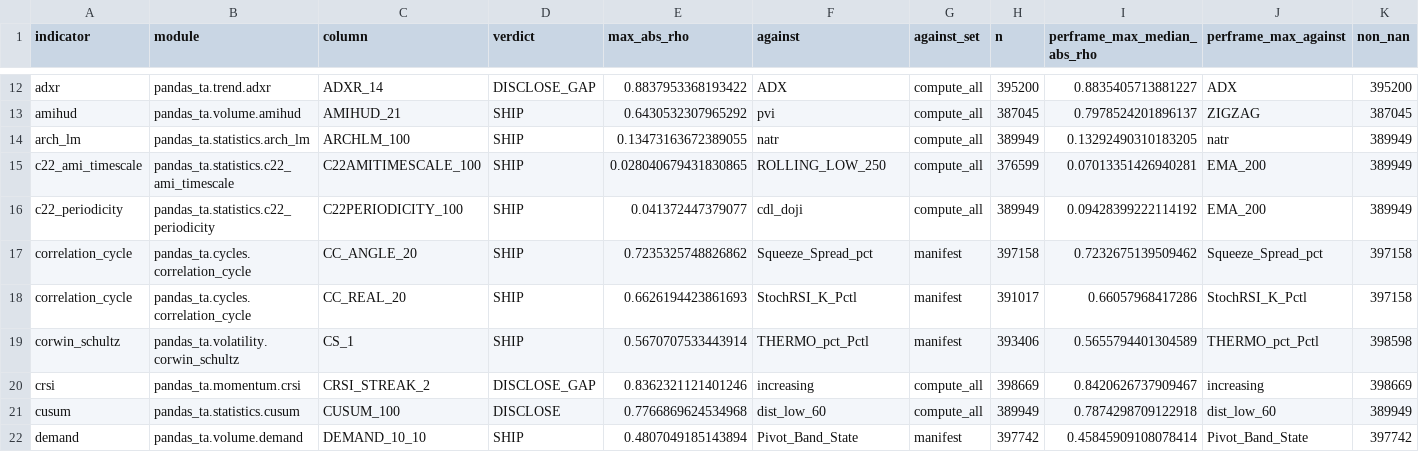
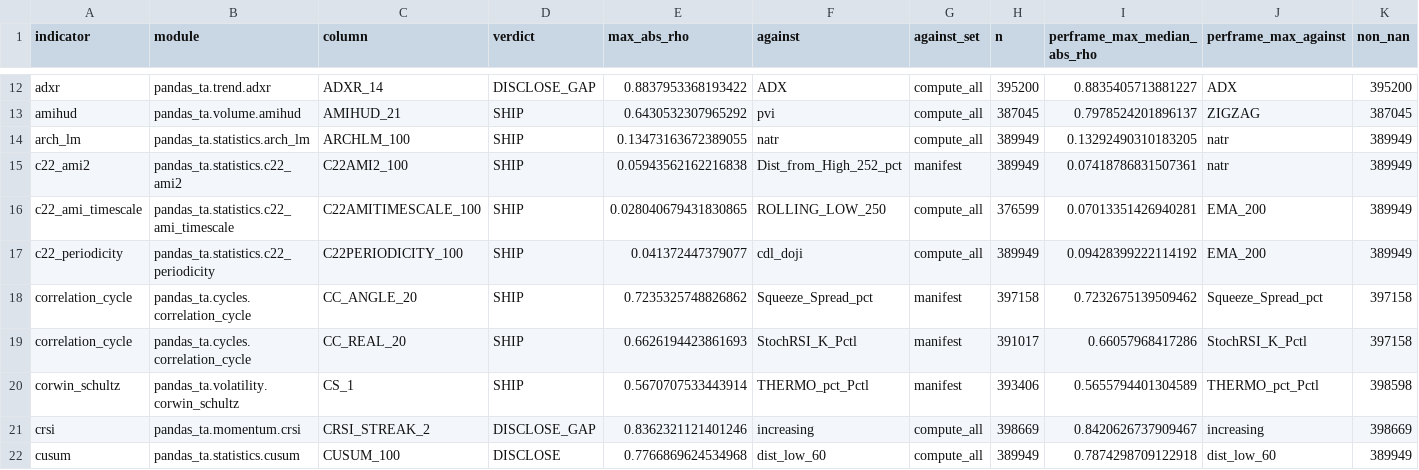
Before and after one commit to TolgaUyanik/PandasTa, a CSV file: docs/gate_e_ledger.csv, drawn as a sheet; only a part is shown, gaps mark what is left out; the shorter side is filled out with more unchanged rows; rows hold the shown columns only; the diff names each change by its address in the sheet, - before the commit and + after, or states it on an @@ line.

Commit message:
C22-AMI2: record the launcher's Gate E run (SHIP) and write its numbers into the receipt. Run is127-c22_ami2-23b6686b, 2026-11-20: C22AMI2_100 pooled max |rho| 0.05943562162216838 vs Dist_from_High_252_pct (manifest, n = 389,949), top in compute_all drawdown_DD_PCT 0.0568, per-frame max median 0.07418786831507361 vs natr, 0 of 89 frames at 0.90, 687 comparators, canary bit-equal -- SHIP under r3-perframe-0.90, so no column is removed and no waiver is needed. Gate C's real-data limb is filled from the same run: 389,949 of 398,849 pooled BIST bars non-NaN, which is 89 x 100 exactly, the warm-up and nothing else, so the sd floor and the gap to the GPL-3.0 reference blank no BIST window; non-zero equals non-NaN, so exactly 0.0 was never read. SC2 now answers its own question -- the top comparators are price-DERIVED (percent distances) but not the price levels the issue warned about, and at 0.059 neither carries this column. The two pending-Gate-E tests are swapped for three that pin the recorded row's identity and the bands rather than the digits. 244 module tests green under both CPU dispatches; full suite 1 failed, 13,491 passed, 86 skipped, the one failure being the sibling-checkout test CI deselects. Refs #127

```diff
--- a/docs/gate_e_ledger.csv
+++ b/docs/gate_e_ledger.csv
+row 15: c22_ami2 | pandas_ta.statistics.c22_ami2 | C22AMI2_100 | SHIP | 0.05943562162216838 | Dist_from_High_252_pct | manifest | 389949 | 0.07418786831507361 | natr | 389949
```
Also changed, not shown: 5 other files.
